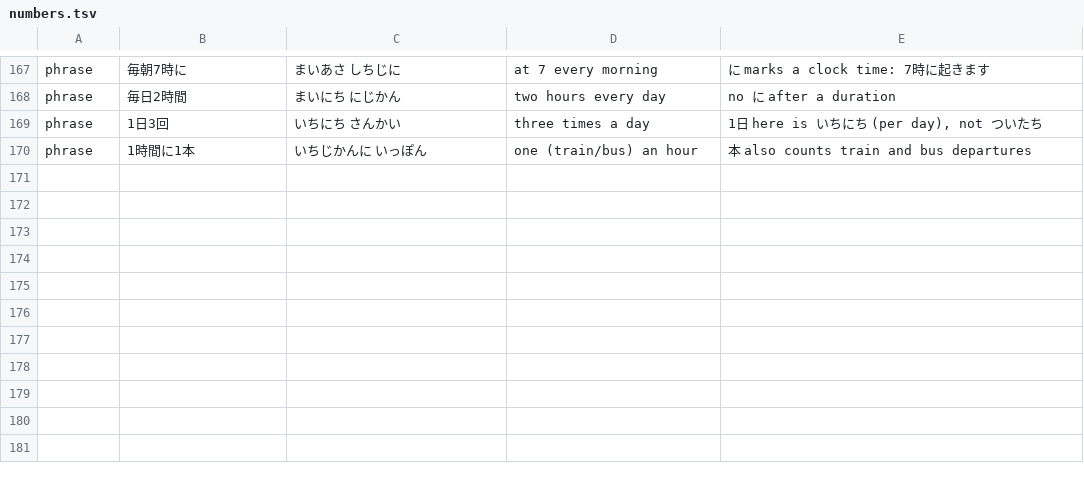
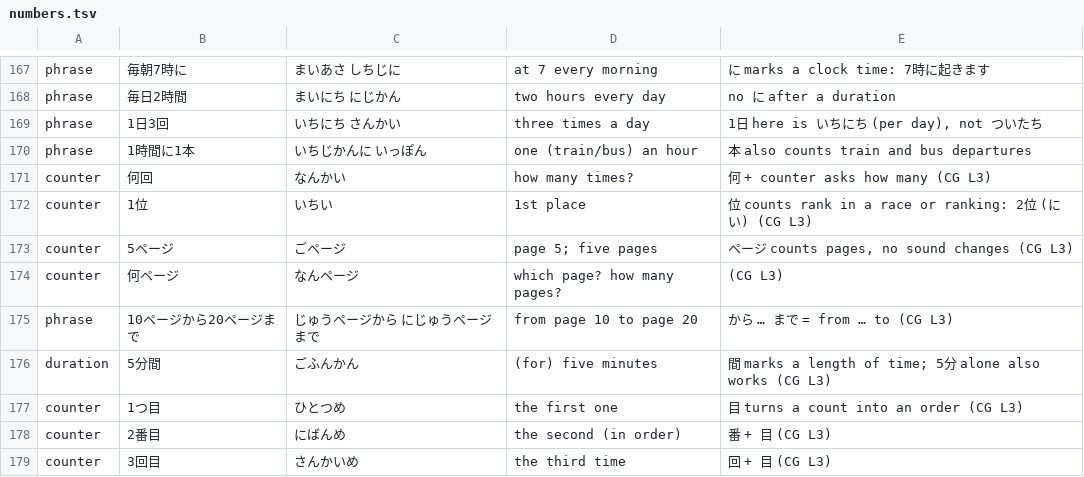
Before and after one commit to u-Shiyuh/notes-to-anki, a TSV file: numbers.tsv, drawn as a sheet; only a part is shown, gaps mark what is left out.

Commit message:
Log CG lesson 3 (numbers): 6 unit words, 9 Numbers & Time cards, lesson notes, cg::l03 tags

```diff
--- a/numbers.tsv
+++ b/numbers.tsv
@@ -170 +170,10 @@ phrase	1日3回	いちにち さんかい	three times a day	1日 here is いち
 phrase	1時間に1本	いちじかんに いっぽん	one (train/bus) an hour	本 also counts train and bus departures
+counter	何回	なんかい	how many times?	何 + counter asks how many (CG L3)
+counter	1位	いちい	1st place	位 counts rank in a race or ranking: 2位 (にい) (CG L3)
+counter	5ページ	ごページ	page 5; five pages	ページ counts pages, no sound changes (CG L3)
+counter	何ページ	なんページ	which page? how many pages?	(CG L3)
+phrase	10ページから20ページまで	じゅうページから にじゅうページまで	from page 10 to page 20	から … まで = from … to (CG L3)
+duration	5分間	ごふんかん	(for) five minutes	間 marks a length of time; 5分 alone also works (CG L3)
+counter	1つ目	ひとつめ	the first one	目 turns a count into an order (CG L3)
+counter	2番目	にばんめ	the second (in order)	番 + 目 (CG L3)
+counter	3回目	さんかいめ	the third time	回 + 目 (CG L3)
```
Also changed, not shown: references.tsv, words.tsv, 2 other files.
